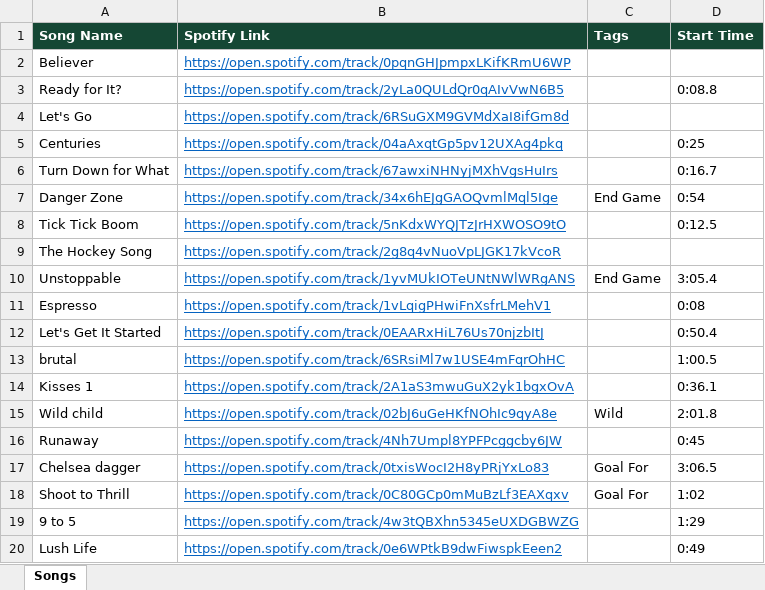
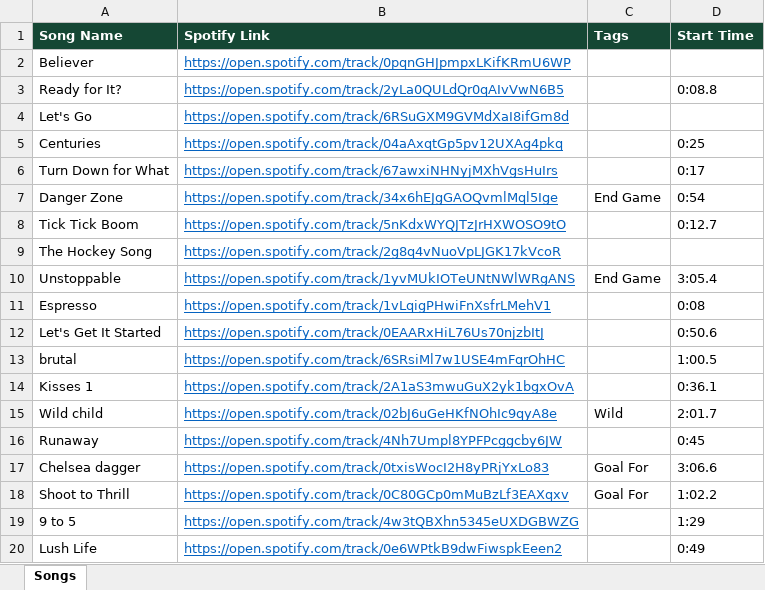
Before and after one commit to kenpeterson2112/wild-hockey-music-player, an Excel workbook: wild-hockey-songs.xlsx, sheet Songs, drawn as a sheet; only a part is shown; values as stored, in another font and other column widths than the file's, no borders; the diff covers the shown part only; the diff names each change by its address in the sheet, - before the commit and + after, or states it on an @@ line.

```diff
--- a/wild-hockey-songs.xlsx (sheet Songs)
+++ b/wild-hockey-songs.xlsx (sheet Songs)
-D6 (Start Time): 0:16.7
+D6 (Start Time): 0:17
-D8 (Start Time): 0:12.5
+D8 (Start Time): 0:12.7
-D12 (Start Time): 0:50.4
+D12 (Start Time): 0:50.6
-D15 (Start Time): 2:01.8
+D15 (Start Time): 2:01.7
-D17 (Start Time): 3:06.5
+D17 (Start Time): 3:06.6
-D18 (Start Time): 1:02
+D18 (Start Time): 1:02.2
```
Also changed, not shown: 13 edited cells elsewhere in this sheet, 2 other files.
